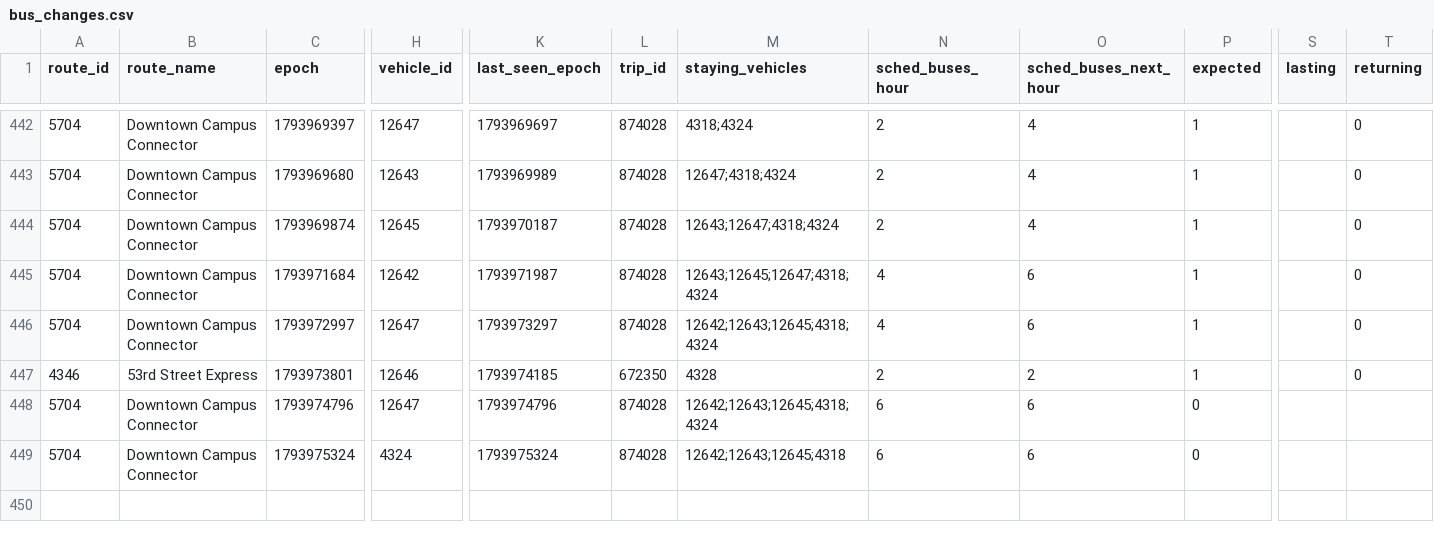
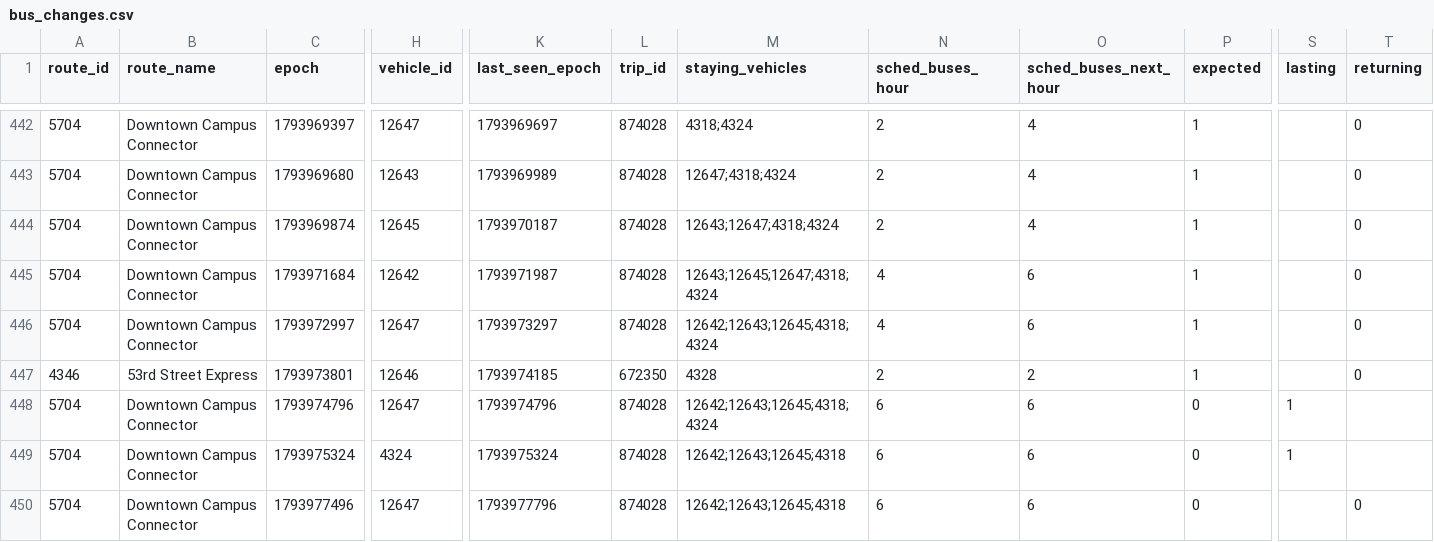
Before and after one commit to blobberus/straight-bussing, a CSV file: data/ground_truth/bus_changes.csv, drawn as a sheet; only a part is shown, gaps mark what is left out; rows hold the shown columns only; the diff names each change by its address in the sheet, - before the commit and + after, or states it on an @@ line.

```diff
--- a/data/ground_truth/bus_changes.csv
+++ b/data/ground_truth/bus_changes.csv
-S448:S449 (lasting): (empty)
+S448:S449 (lasting): 1
+row 450: 5704 | Downtown Campus Connector | 1793977496 | 12647 | 1793977796 | 874028 | 12642;12643;12645;4318 | 6 | 6 | 0 |  | 0
```
Also changed, not shown: data/ground_truth/alerts.csv, data/ground_truth/gtfs_versions.csv, 3 other files.
